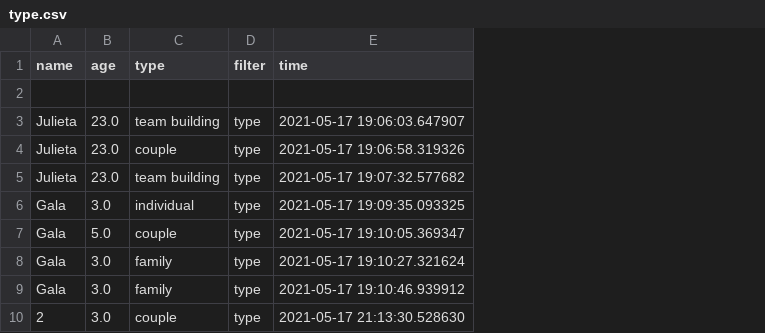
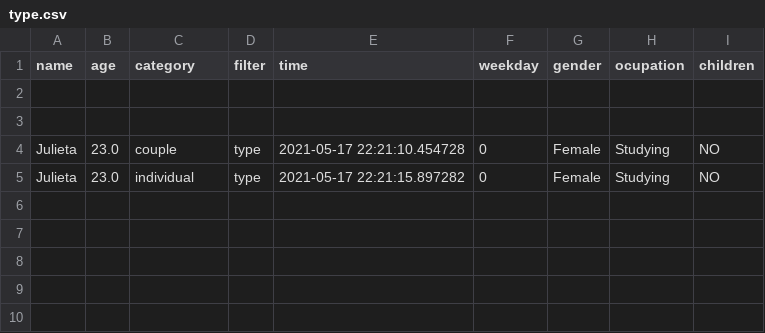
Before and after one commit to julistary/Madplanner-, a CSV file: preferences/type.csv, drawn as a sheet; removed rows and columns are numbered as before the commit, all else as after; the diff names each change by its address in the sheet, - before the commit and + after, or states it on an @@ line.

```diff
--- a/preferences/type.csv
+++ b/preferences/type.csv
+column F (weekday), rows 4-5: 0 | 0
+column G (gender), rows 4-5: Female | Female
+column H (ocupation), rows 4-5: Studying | Studying
+column I (children), rows 4-5: NO | NO
-C1: type
+C1: category
-row 3: Julieta | 23.0 | team building | type | 2021-05-17 19:06:03.647907
+row 3: (empty)
-E4 (time): 2021-05-17 19:06:58.319326
+E4 (time): 2021-05-17 22:21:10.454728
-C5 (category): team building
+C5 (category): individual
-E5 (time): 2021-05-17 19:07:32.577682
+E5 (time): 2021-05-17 22:21:15.897282
-row 6: Gala | 3.0 | individual | type | 2021-05-17 19:09:35.093325
-row 7: Gala | 5.0 | couple | type | 2021-05-17 19:10:05.369347
-row 8: Gala | 3.0 | family | type | 2021-05-17 19:10:27.321624
-row 9: Gala | 3.0 | family | type | 2021-05-17 19:10:46.939912
-row 10: 2 | 3.0 | couple | type | 2021-05-17 21:13:30.528630
```
Also changed, not shown: data/culture.csv, preferences/cat.csv, 13 other files.
